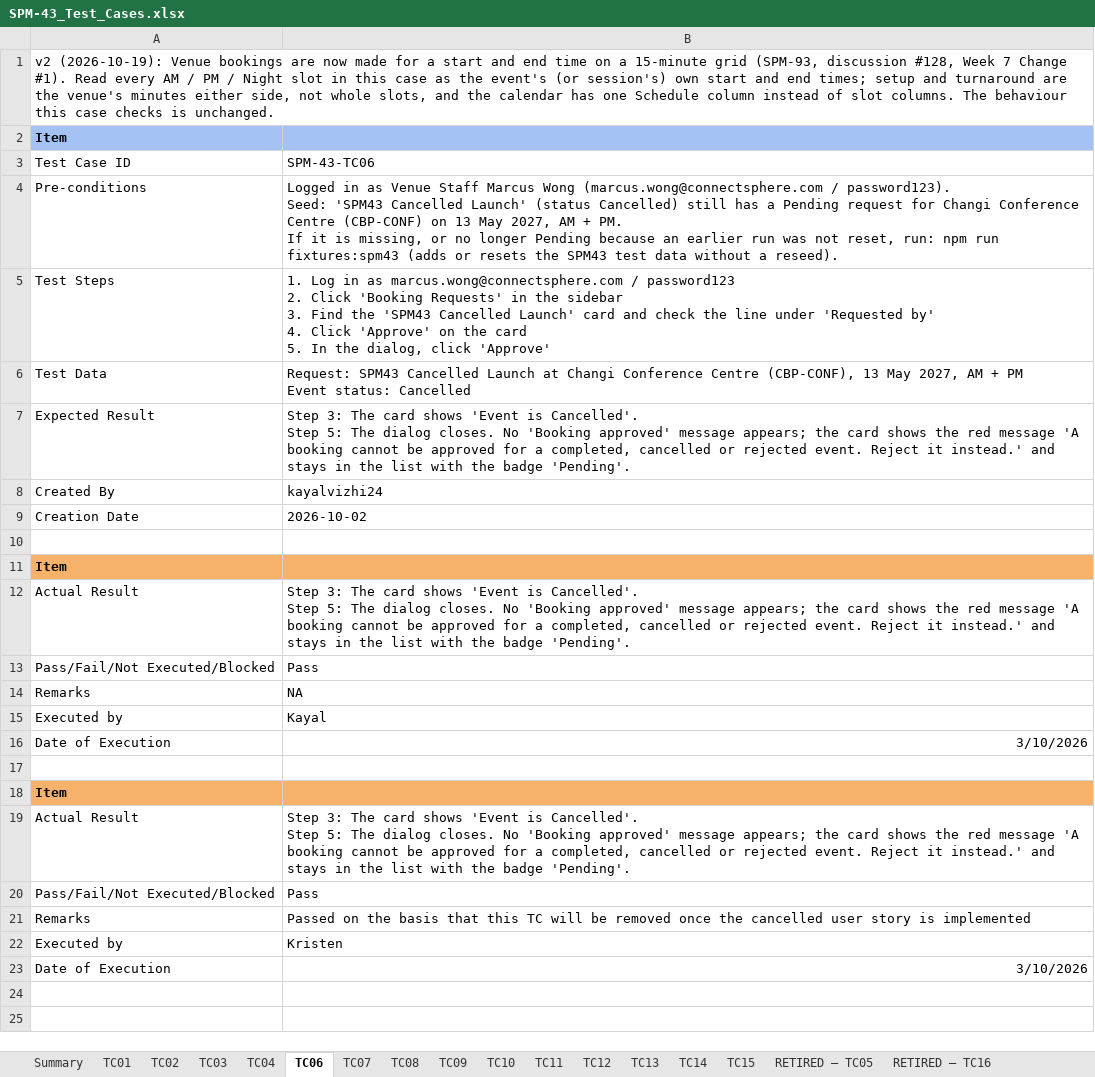
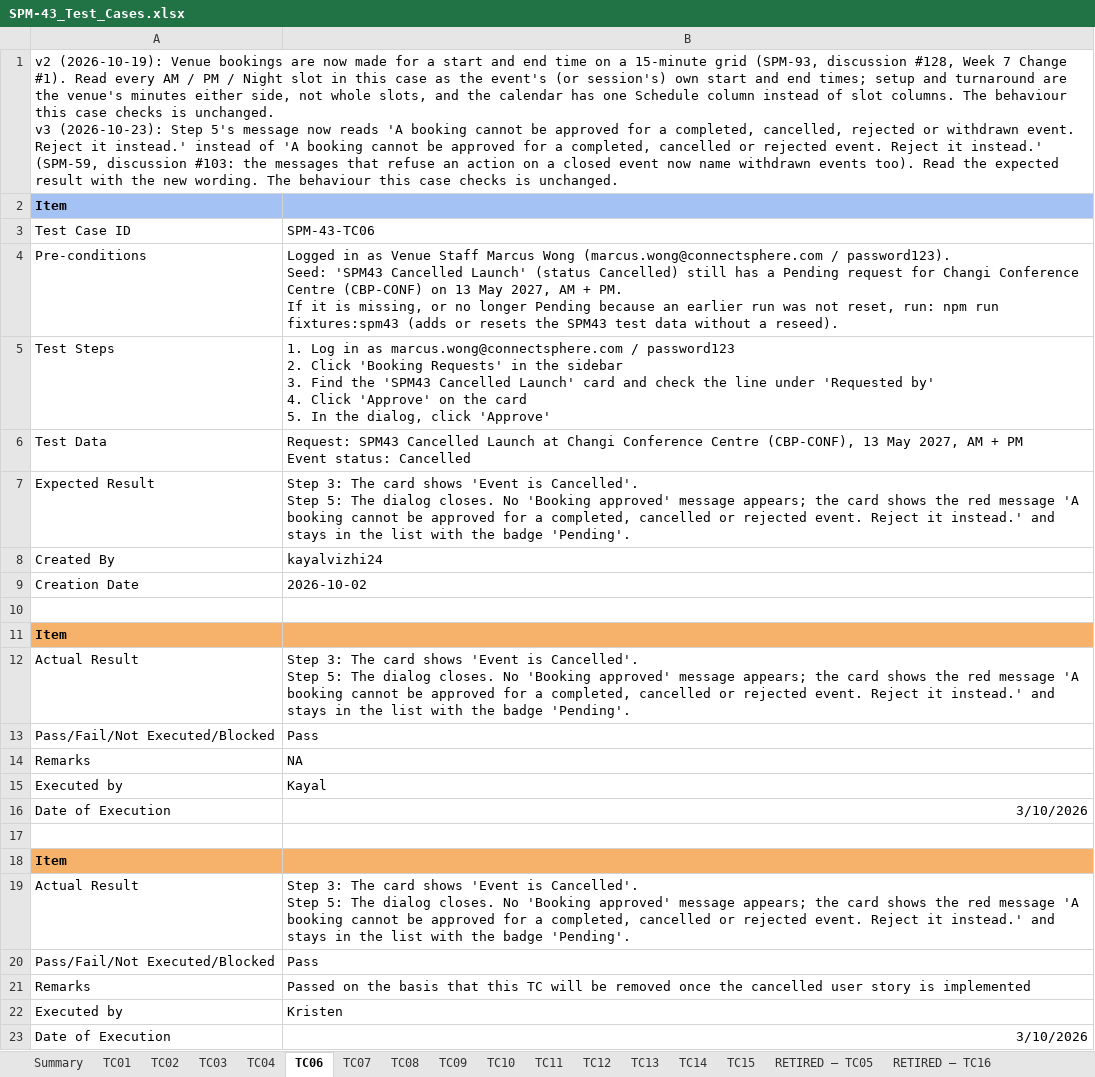
Before and after one commit to kchoongg/IS212, an Excel workbook: docs/test-cases/SPM-43_Test_Cases.xlsx, sheet TC06, drawn as a sheet; values as stored, in another font and other column widths than the file's, no borders; ↵ is a line break in a cell; the diff names each change by its address in the sheet, - before the commit and + after, or states it on an @@ line.

```diff
--- a/docs/test-cases/SPM-43_Test_Cases.xlsx (sheet TC06)
+++ b/docs/test-cases/SPM-43_Test_Cases.xlsx (sheet TC06)
-A1: …is unchanged.
+A1: …is unchanged. ↵ v3 (2026-10-23): Step 5's message now reads 'A booking cannot be approved for a completed, cancelled, rejected or withdrawn event. Reject it instead.' instead of 'A booking cannot be approved for a completed, cancelled or rejected event. Reject it instead.' (SPM-59, discussion #103: the messages that refuse an action on a closed event now name withdrawn events too). Read the expected result with the new wording. The behaviour this case checks is unchanged.
```
Also changed, not shown: sheet Summary, docs/test-cases/SPM-42_Test_Cases.xlsx, docs/test-cases/SPM-54_Test_Cases.xlsx, 3 other files.
